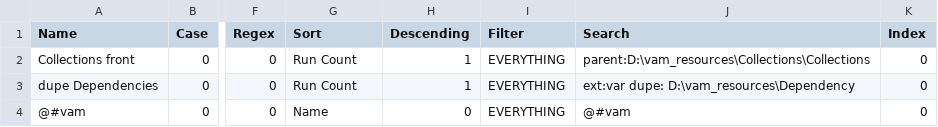
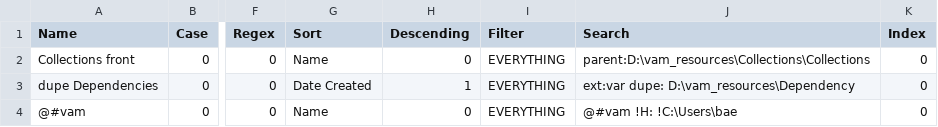
Before and after one commit to createsejin/mydoc, a CSV file: win_configs/Everything/Bookmarks.csv, drawn as a sheet; only a part is shown, gaps mark what is left out; the diff names each change by its address in the sheet, - before the commit and + after, or states it on an @@ line.

```diff
--- a/win_configs/Everything/Bookmarks.csv
+++ b/win_configs/Everything/Bookmarks.csv
-G2 (Sort): Run Count
+G2 (Sort): Name
-H2 (Descending): 1
+H2 (Descending): 0
-G3 (Sort): Run Count
+G3 (Sort): Date Created
-J4 (Search): @#vam
+J4 (Search): @#vam !H: !C:\Users\bae
```
Also changed, not shown: 4 other files.
